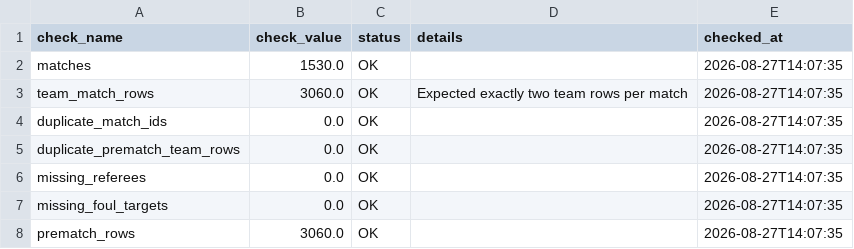
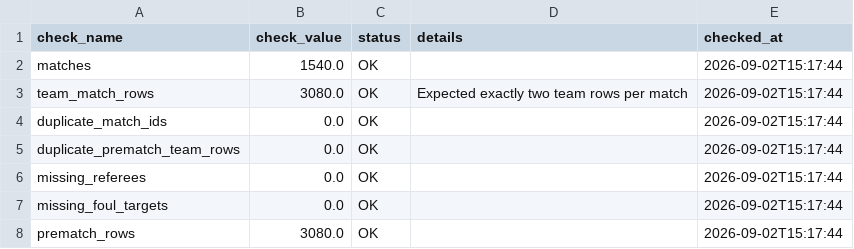
Before and after one commit to Multikabel/pl-analytika-2, a CSV file: data/tables/data_quality_report.csv, drawn as a sheet.

```diff
--- a/data/tables/data_quality_report.csv
+++ b/data/tables/data_quality_report.csv
@@ -1,8 +1,8 @@
 check_name,check_value,status,details,checked_at
-matches,1530.0,OK,,2026-08-27T14:07:35
-team_match_rows,3060.0,OK,Expected exactly two team rows per match,2026-08-27T14:07:35
-duplicate_match_ids,0.0,OK,,2026-08-27T14:07:35
-duplicate_prematch_team_rows,0.0,OK,,2026-08-27T14:07:35
-missing_referees,0.0,OK,,2026-08-27T14:07:35
-missing_foul_targets,0.0,OK,,2026-08-27T14:07:35
-prematch_rows,3060.0,OK,,2026-08-27T14:07:35
+matches,1540.0,OK,,2026-09-02T15:17:44
+team_match_rows,3080.0,OK,Expected exactly two team rows per match,2026-09-02T15:17:44
+duplicate_match_ids,0.0,OK,,2026-09-02T15:17:44
+duplicate_prematch_team_rows,0.0,OK,,2026-09-02T15:17:44
+missing_referees,0.0,OK,,2026-09-02T15:17:44
+missing_foul_targets,0.0,OK,,2026-09-02T15:17:44
+prematch_rows,3080.0,OK,,2026-09-02T15:17:44
```
Also changed, not shown: data/tables/current_team_dashboard.csv, data/tables/league_stats.csv, 23 other files.
